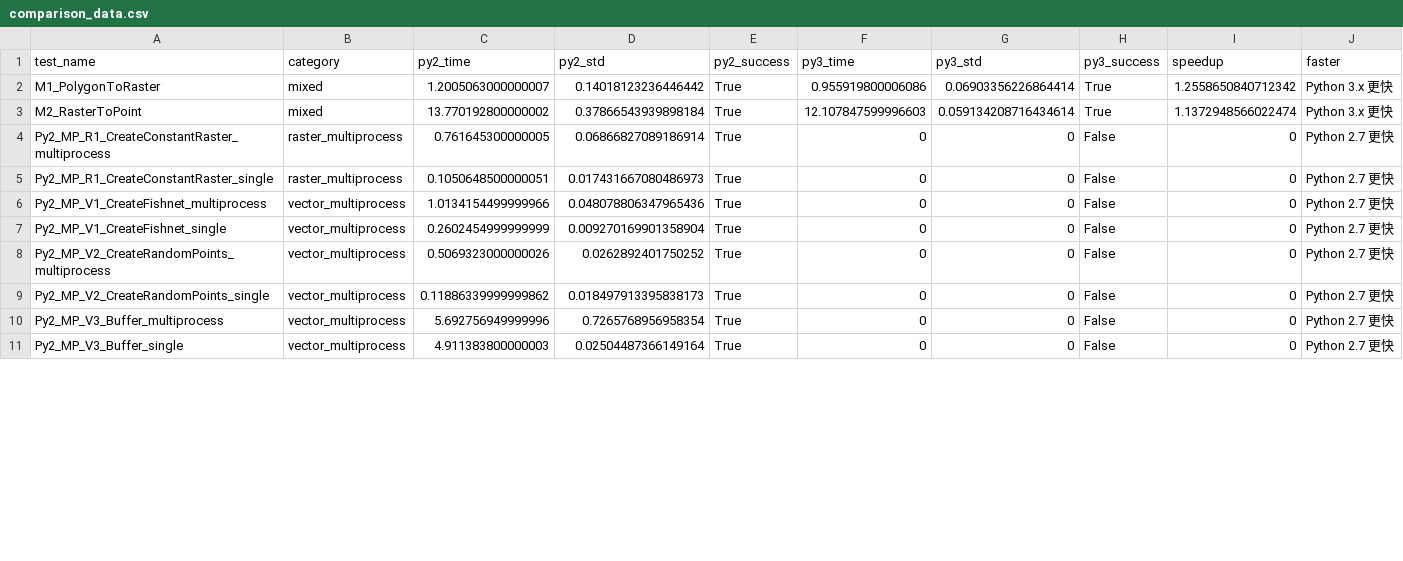
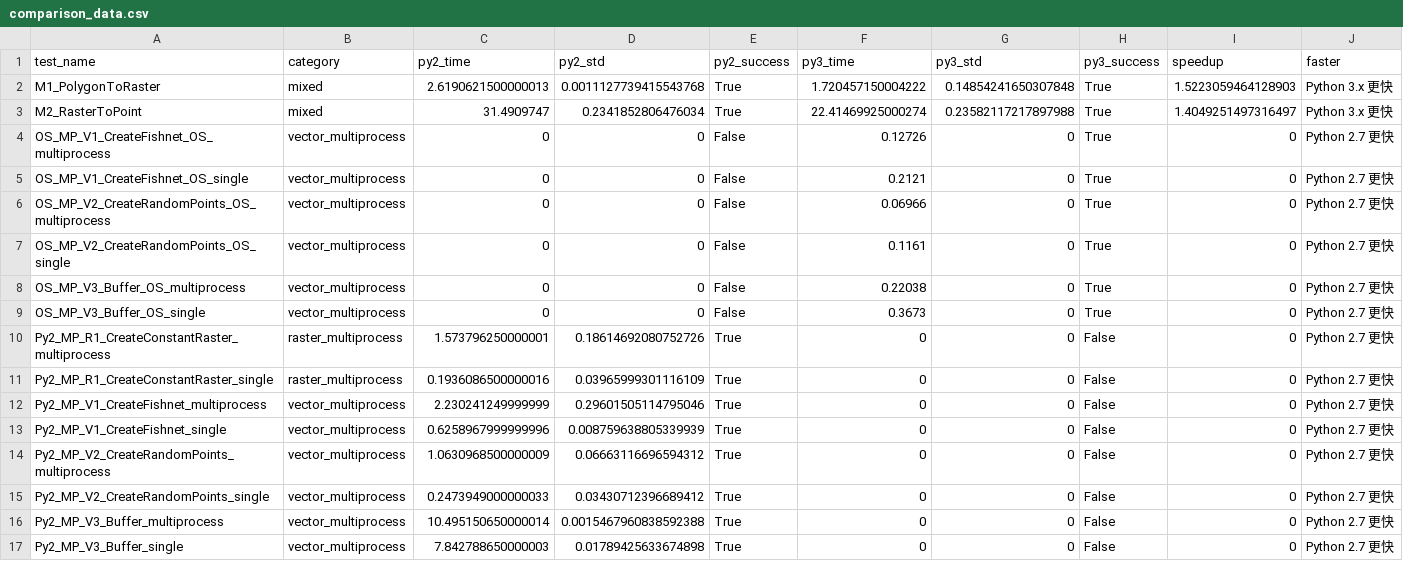
Before and after one commit to 13058315168/ArcMap-vs-ArcGISPro-Benchmark, a CSV file: results/tables/comparison_data.csv, drawn as a sheet; only a part is shown; the diff covers the shown part only.

```diff
--- a/results/tables/comparison_data.csv
+++ b/results/tables/comparison_data.csv
@@ -1,11 +1,17 @@
 test_name,category,py2_time,py2_std,py2_success,py3_time,py3_std,py3_success,speedup,faster
-M1_PolygonToRaster,mixed,1.2005063000000007,0.14018123236446442,True,0.955919800006086,0.06903356226864414,True,1.2558650840712342,Python 3.x 更快
-M2_RasterToPoint,mixed,13.770192800000002,0.37866543939898184,True,12.107847599996603,0.059134208716434614,True,1.1372948566022474,Python 3.x 更快
-Py2_MP_R1_CreateConstantRaster_multiprocess,raster_multiprocess,0.761645300000005,0.06866827089186914,True,0,0,False,0,Python 2.7 更快
-Py2_MP_R1_CreateConstantRaster_single,raster_multiprocess,0.1050648500000051,0.017431667080486973,True,0,0,False,0,Python 2.7 更快
-Py2_MP_V1_CreateFishnet_multiprocess,vector_multiprocess,1.0134154499999966,0.048078806347965436,True,0,0,False,0,Python 2.7 更快
-Py2_MP_V1_CreateFishnet_single,vector_multiprocess,0.2602454999999999,0.009270169901358904,True,0,0,False,0,Python 2.7 更快
-Py2_MP_V2_CreateRandomPoints_multiprocess,vector_multiprocess,0.5069323000000026,0.0262892401750252,True,0,0,False,0,Python 2.7 更快
-Py2_MP_V2_CreateRandomPoints_single,vector_multiprocess,0.11886339999999862,0.018497913395838173,True,0,0,False,0,Python 2.7 更快
-Py2_MP_V3_Buffer_multiprocess,vector_multiprocess,5.692756949999996,0.7265768956958354,True,0,0,False,0,Python 2.7 更快
-Py2_MP_V3_Buffer_single,vector_multiprocess,4.911383800000003,0.02504487366149164,True,0,0,False,0,Python 2.7 更快
+M1_PolygonToRaster,mixed,2.6190621500000013,0.0011127739415543768,True,1.720457150004222,0.14854241650307848,True,1.5223059464128903,Python 3.x 更快
+M2_RasterToPoint,mixed,31.4909747,0.2341852806476034,True,22.41469925000274,0.23582117217897988,True,1.4049251497316497,Python 3.x 更快
+OS_MP_V1_CreateFishnet_OS_multiprocess,vector_multiprocess,0,0,False,0.12726,0,True,0,Python 2.7 更快
+OS_MP_V1_CreateFishnet_OS_single,vector_multiprocess,0,0,False,0.2121,0,True,0,Python 2.7 更快
+OS_MP_V2_CreateRandomPoints_OS_multiprocess,vector_multiprocess,0,0,False,0.06966,0,True,0,Python 2.7 更快
+OS_MP_V2_CreateRandomPoints_OS_single,vector_multiprocess,0,0,False,0.1161,0,True,0,Python 2.7 更快
+OS_MP_V3_Buffer_OS_multiprocess,vector_multiprocess,0,0,False,0.22038,0,True,0,Python 2.7 更快
+OS_MP_V3_Buffer_OS_single,vector_multiprocess,0,0,False,0.3673,0,True,0,Python 2.7 更快
+Py2_MP_R1_CreateConstantRaster_multiprocess,raster_multiprocess,1.573796250000001,0.18614692080752726,True,0,0,False,0,Python 2.7 更快
+Py2_MP_R1_CreateConstantRaster_single,raster_multiprocess,0.1936086500000016,0.03965999301116109,True,0,0,False,0,Python 2.7 更快
+Py2_MP_V1_CreateFishnet_multiprocess,vector_multiprocess,2.230241249999999,0.29601505114795046,True,0,0,False,0,Python 2.7 更快
+Py2_MP_V1_CreateFishnet_single,vector_multiprocess,0.6258967999999996,0.008759638805339939,True,0,0,False,0,Python 2.7 更快
+Py2_MP_V2_CreateRandomPoints_multiprocess,vector_multiprocess,1.0630968500000009,0.06663116696594312,True,0,0,False,0,Python 2.7 更快
+Py2_MP_V2_CreateRandomPoints_single,vector_multiprocess,0.2473949000000033,0.03430712396689412,True,0,0,False,0,Python 2.7 更快
+Py2_MP_V3_Buffer_multiprocess,vector_multiprocess,10.495150650000014,0.0015467960838592388,True,0,0,False,0,Python 2.7 更快
+Py2_MP_V3_Buffer_single,vector_multiprocess,7.842788650000003,0.01789425633674898,True,0,0,False,0,Python 2.7 更快
```
Also changed, not shown: 3 removed rows and 77 edited cells elsewhere in this file, results/raw/benchmark_results_py2.csv, results/raw/benchmark_results_py3.csv, 27 other files.
